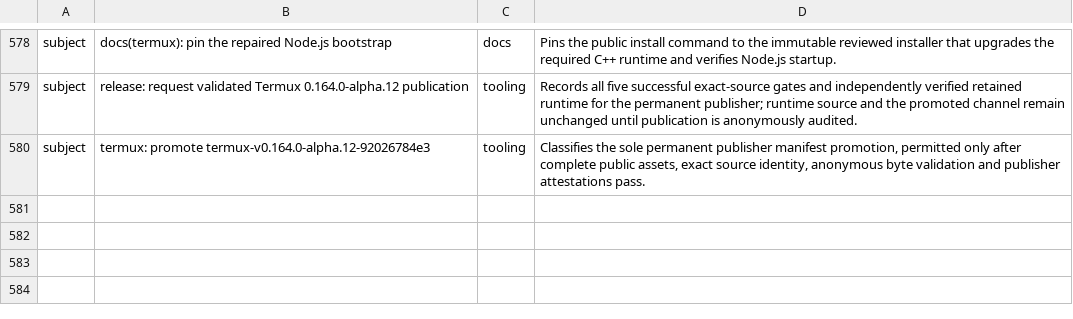
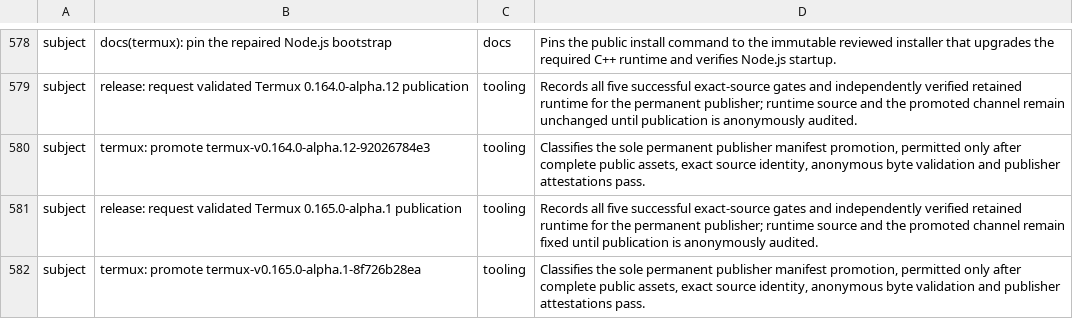
Before and after one commit to Kbediako/codex-termux-pocket, a TSV file: scripts/termux/patch_audit.tsv, drawn as a sheet; only a part is shown, gaps mark what is left out; the diff names each change by its address in the sheet, - before the commit and + after, or states it on an @@ line.

Commit message:
release: request validated Termux 0.165.0-alpha.1 publication
Publish through the permanent controller using the five validated exact-source runs and retained production artifact. The repository owner explicitly approved the temporary RUSTSEC-2026-0387 exception recorded in issue #175; the underlying timing risk remains.

```diff
--- a/scripts/termux/patch_audit.tsv
+++ b/scripts/termux/patch_audit.tsv
+row 581: subject | release: request validated Termux 0.165.0-alpha.1 publication | tooling | Records all five successful exact-source gates and independently verified retained runtime for the permanent publisher; runtime source and the promoted channel remain fixed until publication is anonymously audited.
+row 582: subject | termux: promote termux-v0.165.0-alpha.1-8f726b28ea | tooling | Classifies the sole permanent publisher manifest promotion, permitted only after complete public assets, exact source identity, anonymous byte validation and publisher attestations pass.
```
Also changed, not shown: 1 other file.
